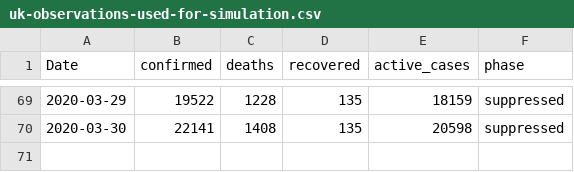
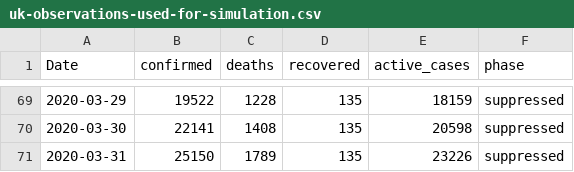
Before and after one commit to jpbrodrick/covid-19-modelling, a CSV file: simdata/uk-observations-used-for-simulation.csv, drawn as a sheet; only a part is shown, gaps mark what is left out; the diff names each change by its address in the sheet, - before the commit and + after, or states it on an @@ line.

Commit message:
Added more recent data to fit R_0 decline

```diff
--- a/simdata/uk-observations-used-for-simulation.csv
+++ b/simdata/uk-observations-used-for-simulation.csv
+row 71: 2020-03-31 | 25150 | 1789 | 135 | 23226 | suppressed
```
Also changed, not shown: 4 other files.
